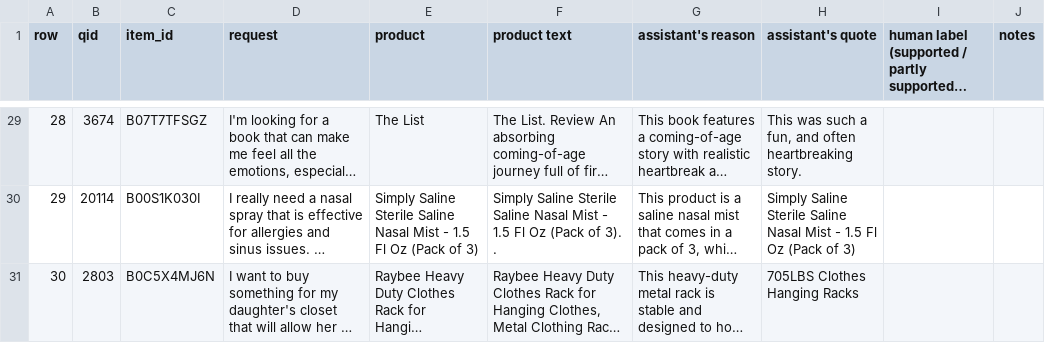
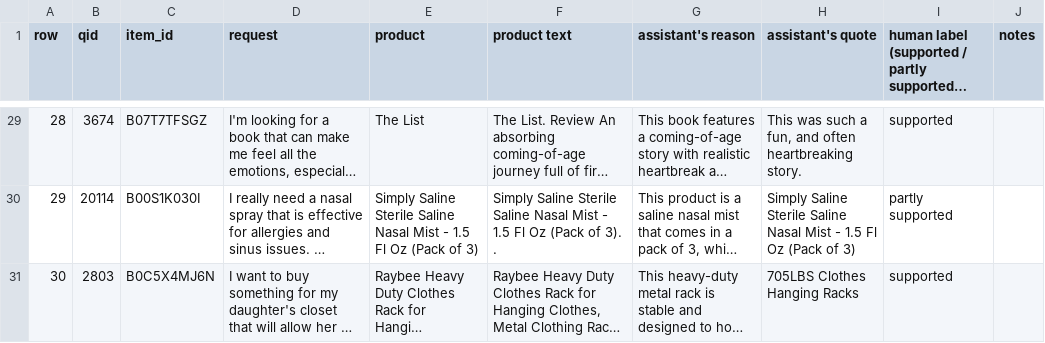
Before and after one commit to LalithMadhav-CODING/PickWise-A-Conversational-Shopping-Assistant, a CSV file: evaluation/human_check_faithfulness.csv, drawn as a sheet; only a part is shown, gaps mark what is left out; long unchanged cells end in …; the diff covers the shown part only; the diff names each change by its address in the sheet, - before the commit and + after, or states it on an @@ line.

```diff
--- a/evaluation/human_check_faithfulness.csv
+++ b/evaluation/human_check_faithfulness.csv
-I29: (empty)
+I29: supported
-I30: (empty)
+I30: partly supported
-I31: (empty)
+I31: supported
```
Also changed, not shown: 27 edited cells elsewhere in this file, 8 other files.
